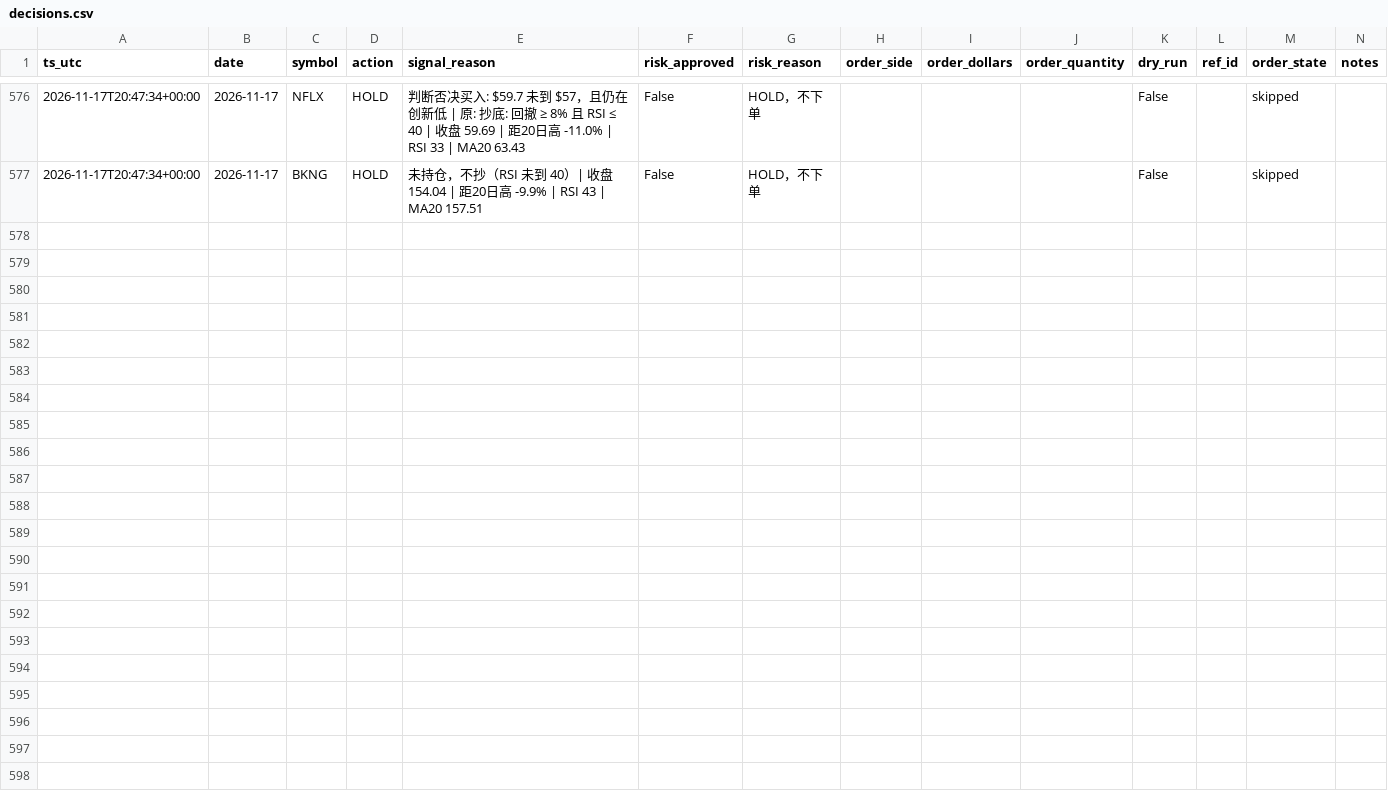
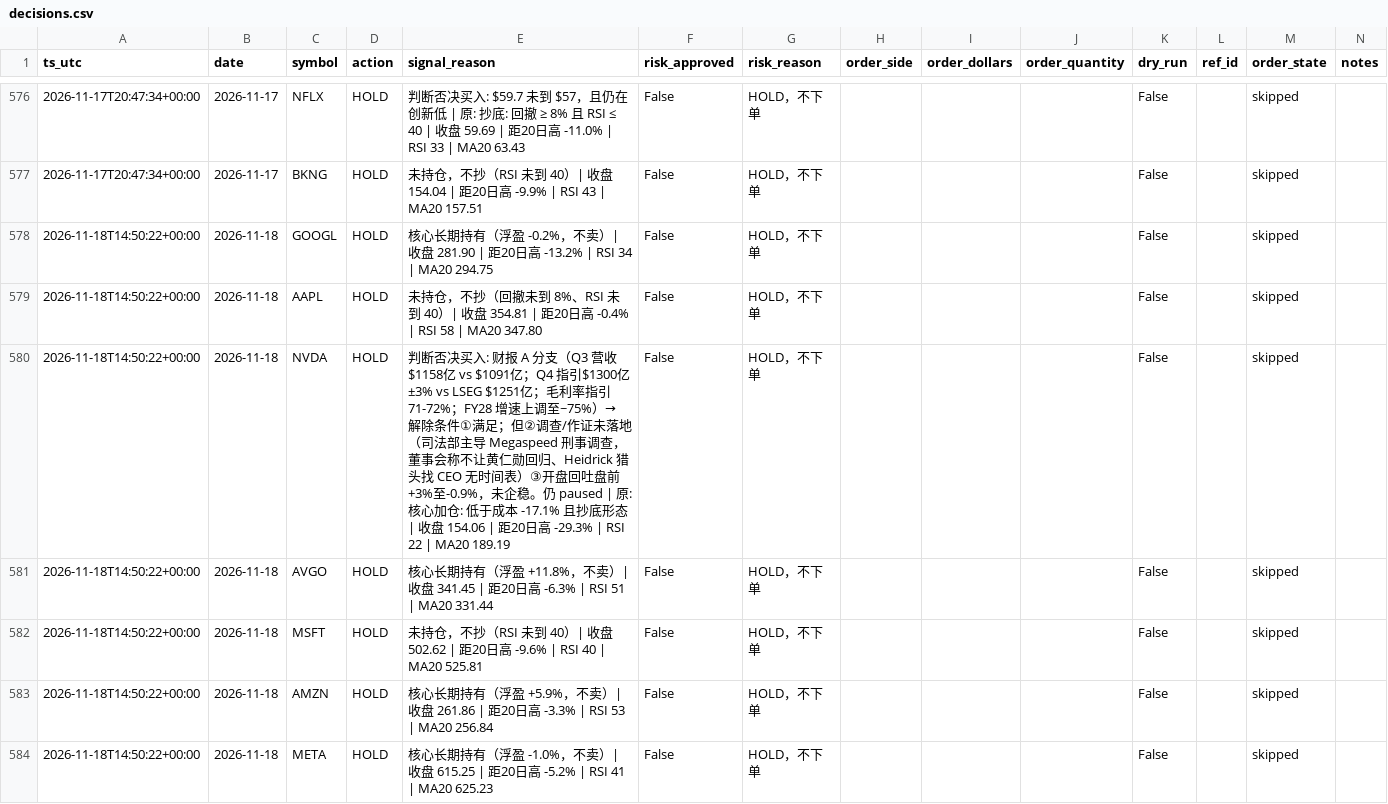
Before and after one commit to Lilylu0718/robinhood, a CSV file: decisions.csv, drawn as a sheet; only a part is shown, gaps mark what is left out; the diff covers the shown part only.

```diff
--- a/decisions.csv
+++ b/decisions.csv
@@ -577 +577,8 @@ ts_utc,date,symbol,action,signal_reason,risk_approved,risk_reason,order_side,ord
 2026-11-17T20:47:34+00:00,2026-11-17,BKNG,HOLD,未持仓，不抄（RSI 未到 40）| 收盘 154.04 | 距20日高 -9.9% | RSI 43 | MA20 157.51,False,HOLD，不下单,,,,False,,skipped,
+2026-11-18T14:50:22+00:00,2026-11-18,GOOGL,HOLD,核心长期持有（浮盈 -0.2%，不卖）| 收盘 281.90 | 距20日高 -13.2% | RSI 34 | MA20 294.75,False,HOLD，不下单,,,,False,,skipped,
+2026-11-18T14:50:22+00:00,2026-11-18,AAPL,HOLD,未持仓，不抄（回撤未到 8%、RSI 未到 40）| 收盘 354.81 | 距20日高 -0.4% | RSI 58 | MA20 347.80,False,HOLD，不下单,,,,False,,skipped,
+2026-11-18T14:50:22+00:00,2026-11-18,NVDA,HOLD,判断否决买入: 财报 A 分支（Q3 营收$1158亿 vs $1091亿；Q4 指引$1300亿±3% vs LSEG $1251亿；毛利率指引71-72%；FY28 增速上调至~75%）→ 解除条件①满足；但②调查/作证未落地（司法部主导 Megaspeed 刑事调查，董事会称不让黄仁勋回归、Heidrick 猎头找 CEO 无时间表）③开盘回吐盘前+3%至-0.9%，未企稳。仍 paused | 原: 核心加仓: 低于成本 -17.1% 且抄底形态 | 收盘 154.06 | 距20日高 -29.3% | RSI 22 | MA20 189.19,False,HOLD，不下单,,,,False,,skipped,
+2026-11-18T14:50:22+00:00,2026-11-18,AVGO,HOLD,核心长期持有（浮盈 +11.8%，不卖）| 收盘 341.45 | 距20日高 -6.3% | RSI 51 | MA20 331.44,False,HOLD，不下单,,,,False,,skipped,
+2026-11-18T14:50:22+00:00,2026-11-18,MSFT,HOLD,未持仓，不抄（RSI 未到 40）| 收盘 502.62 | 距20日高 -9.6% | RSI 40 | MA20 525.81,False,HOLD，不下单,,,,False,,skipped,
+2026-11-18T14:50:22+00:00,2026-11-18,AMZN,HOLD,核心长期持有（浮盈 +5.9%，不卖）| 收盘 261.86 | 距20日高 -3.3% | RSI 53 | MA20 256.84,False,HOLD，不下单,,,,False,,skipped,
+2026-11-18T14:50:22+00:00,2026-11-18,META,HOLD,核心长期持有（浮盈 -1.0%，不卖）| 收盘 615.25 | 距20日高 -5.2% | RSI 41 | MA20 625.23,False,HOLD，不下单,,,,False,,skipped,
```
Also changed, not shown: 7 added rows elsewhere in this file, equity.csv, 8 other files.
